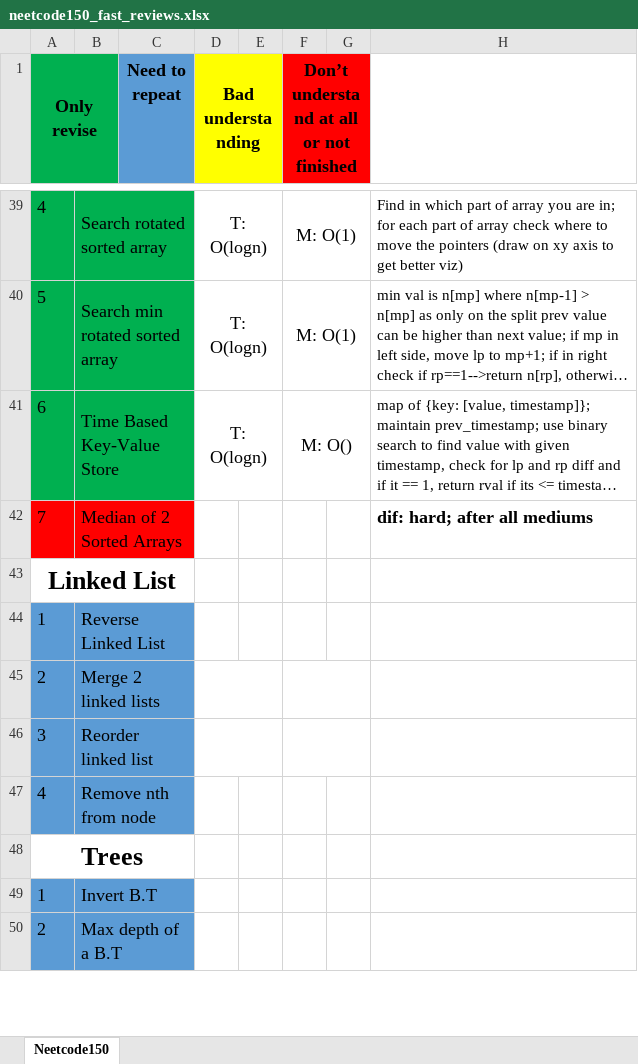
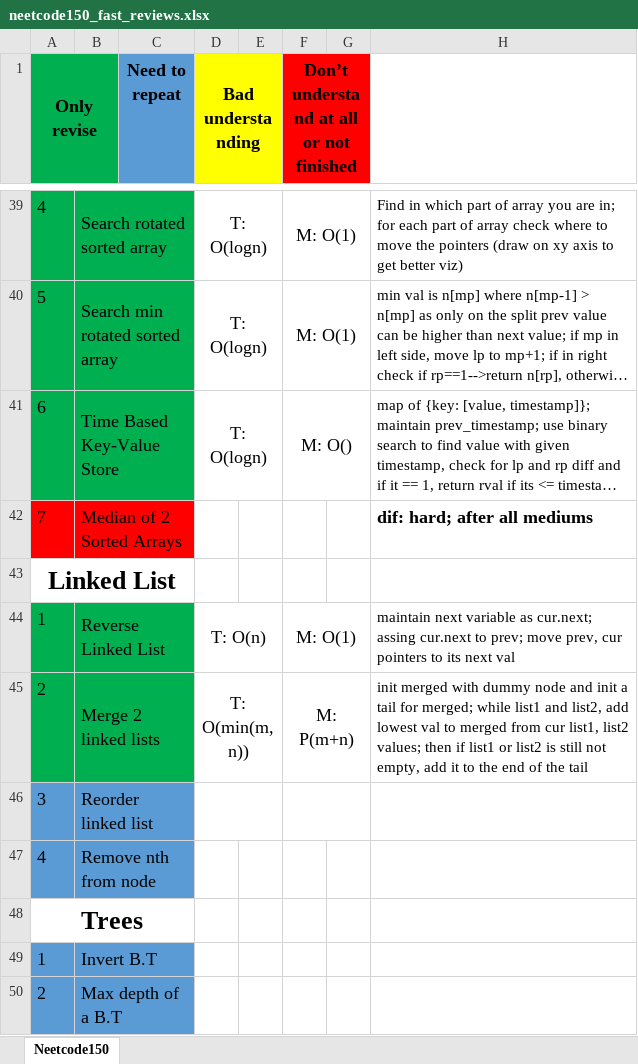
Before and after one commit to mys1erious/algorithms, an Excel workbook: neetcode_150/neetcode150_fast_reviews.xlsx, sheet Neetcode150, drawn as a sheet; only a part is shown, gaps mark what is left out; long unchanged cells end in …; values as stored, in another font and other column widths than the file's, no borders; the diff names each change by its address in the sheet, - before the commit and + after, or states it on an @@ line.

```diff
--- a/neetcode_150/neetcode150_fast_reviews.xlsx (sheet Neetcode150)
+++ b/neetcode_150/neetcode150_fast_reviews.xlsx (sheet Neetcode150)
-A44:C45 fill: #5B9BD5
+A44:C45 fill: #00B050
-D44 (Bad understanding): (empty)
+D44 (Bad understanding): T: O(n)
+D44:E44 merged
-F44: (empty)
+F44: M: O(1)
+F44:G44 merged
-H44: (empty)
+H44: maintain next variable as cur.next; assing cur.next to prev; move prev, cur pointers to its next val
-D45 (Bad understanding): (empty)
+D45 (Bad understanding): T: O(min(m, n))
-F45: (empty)
+F45: M: P(m+n)
-H45: (empty)
+H45: init merged with dummy node and init a tail for merged; while list1 and list2, add lowest val to merged from cur list1, list2 values; then if list1 or list2 is still not empty, add it to the end of the tail
```
Also changed, not shown: 2 other files.
